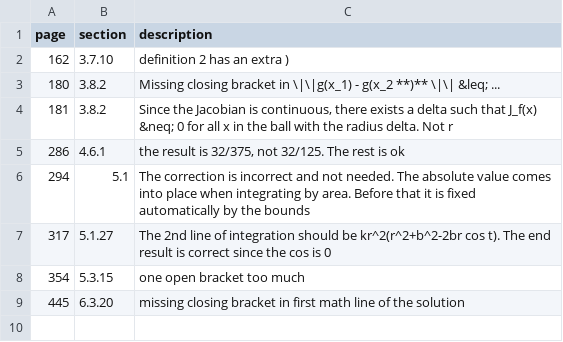
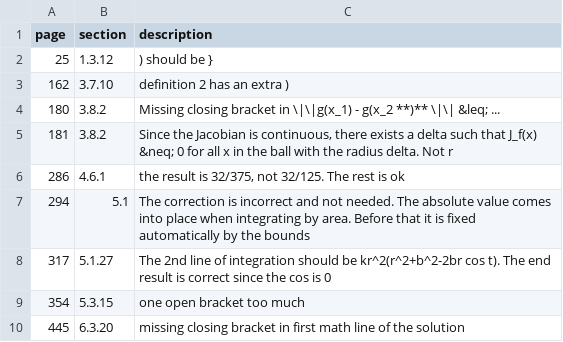
Before and after one commit to tadejpetric/functions_of_several_real_variables_errata, a CSV file: errata.csv, drawn as a sheet; the diff names each change by its address in the sheet, - before the commit and + after, or states it on an @@ line.

Commit message:
Update errata.csv

```diff
--- a/errata.csv
+++ b/errata.csv
+row 2: 25 | 1.3.12 | ) should be }
```
